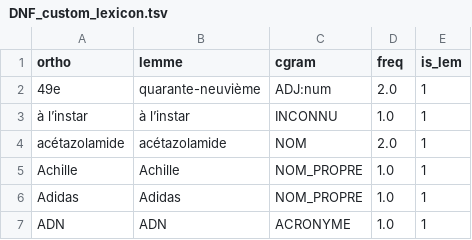
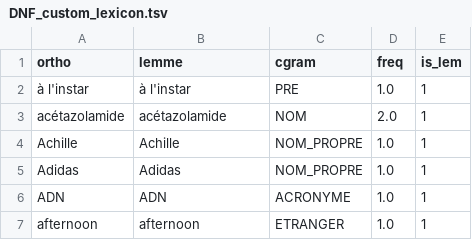
Before and after one commit to joanroch/french-repetition-checker, a TSV file: DNF_custom_lexicon.tsv, drawn as a sheet; only a part is shown; the shorter side is filled out with more unchanged rows.

Commit message:
Fix: correct classification of 'à l'instar' from INCONNU to PRE

```diff
--- a/DNF_custom_lexicon.tsv
+++ b/DNF_custom_lexicon.tsv
@@ -1,4 +1,3 @@
 ortho	lemme	cgram	freq	is_lem
-49e	quarante-neuvième	ADJ:num	2.0	1
-à l’instar	à l’instar	INCONNU	1.0	1
+à l'instar	à l'instar	PRE	1.0	1
 acétazolamide	acétazolamide	NOM	2.0	1
```
